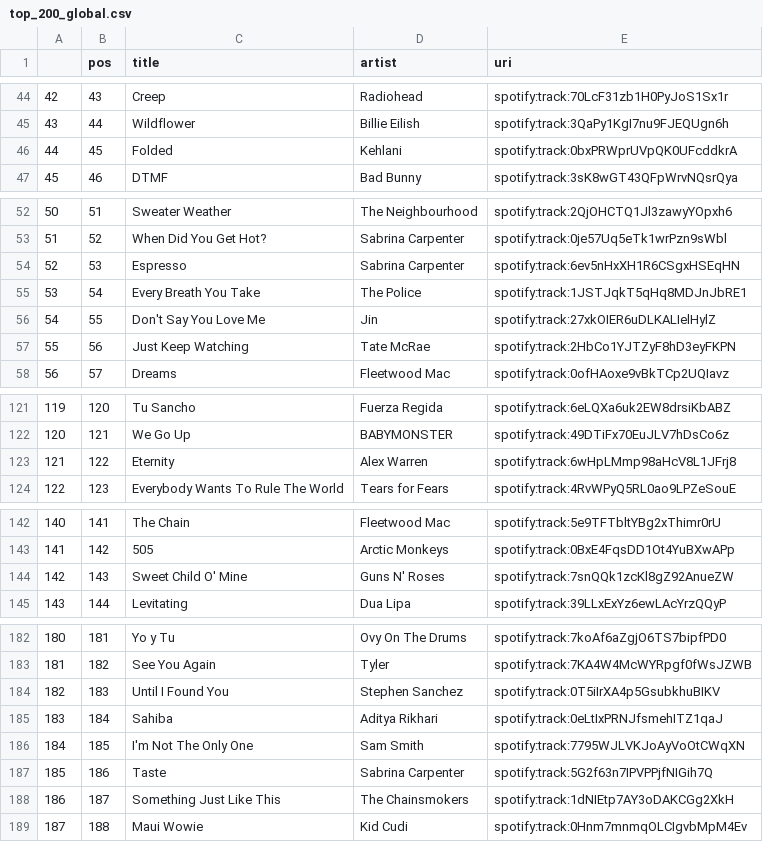
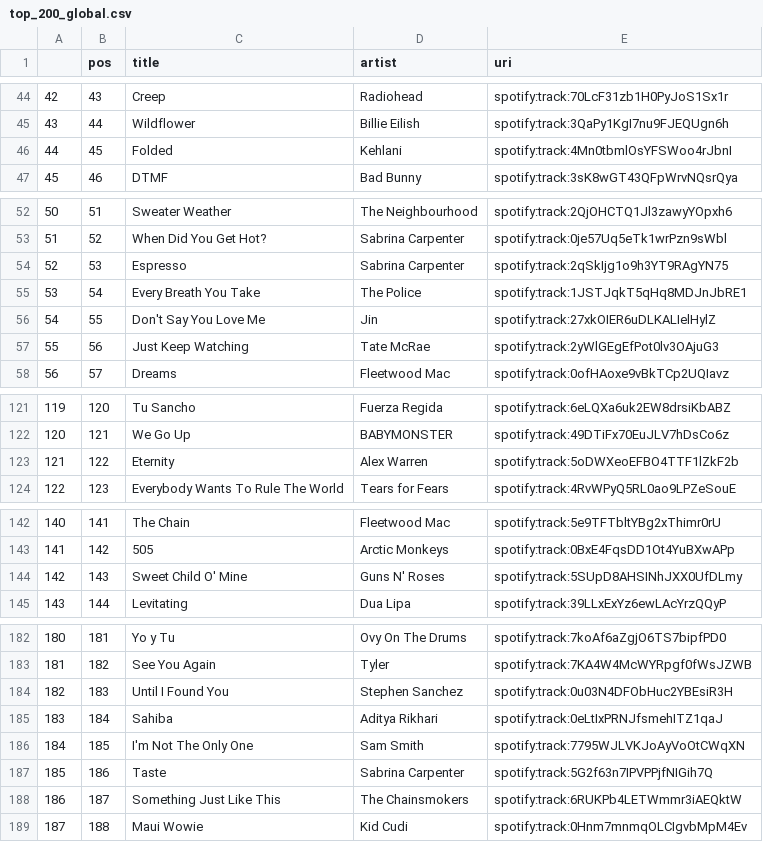
Before and after one commit to kurczakooo/top-playlists-maker, a CSV file: src/data/top_200_global.csv, drawn as a sheet; only a part is shown, gaps mark what is left out; the diff covers the shown part only.

```diff
--- a/src/data/top_200_global.csv
+++ b/src/data/top_200_global.csv
@@ -45,3 +45,3 @@
 43,44,Wildflower,Billie Eilish,spotify:track:3QaPy1KgI7nu9FJEQUgn6h
-44,45,Folded,Kehlani,spotify:track:0bxPRWprUVpQK0UFcddkrA
+44,45,Folded,Kehlani,spotify:track:4Mn0tbmlOsYFSWoo4rJbnI
 45,46,DTMF,Bad Bunny,spotify:track:3sK8wGT43QFpWrvNQsrQya
@@ -53,6 +53,6 @@
 51,52,When Did You Get Hot?,Sabrina Carpenter,spotify:track:0je57Uq5eTk1wrPzn9sWbl
-52,53,Espresso,Sabrina Carpenter,spotify:track:6ev5nHxXH1R6CSgxHSEqHN
+52,53,Espresso,Sabrina Carpenter,spotify:track:2qSkIjg1o9h3YT9RAgYN75
 53,54,Every Breath You Take,The Police,spotify:track:1JSTJqkT5qHq8MDJnJbRE1
 54,55,Don't Say You Love Me,Jin,spotify:track:27xkOIER6uDLKALIelHylZ
-55,56,Just Keep Watching,Tate McRae,spotify:track:2HbCo1YJTZyF8hD3eyFKPN
+55,56,Just Keep Watching,Tate McRae,spotify:track:2yWlGEgEfPot0lv3OAjuG3
 56,57,Dreams,Fleetwood Mac,spotify:track:0ofHAoxe9vBkTCp2UQIavz
@@ -122,3 +122,3 @@
 120,121,We Go Up,BABYMONSTER,spotify:track:49DTiFx70EuJLV7hDsCo6z
-121,122,Eternity,Alex Warren,spotify:track:6wHpLMmp98aHcV8L1JFrj8
+121,122,Eternity,Alex Warren,spotify:track:5oDWXeoEFBO4TTF1lZkF2b
 122,123,Everybody Wants To Rule The World,Tears for Fears,spotify:track:4RvWPyQ5RL0ao9LPZeSouE
@@ -143,3 +143,3 @@
 141,142,505,Arctic Monkeys,spotify:track:0BxE4FqsDD1Ot4YuBXwAPp
-142,143,Sweet Child O' Mine,Guns N' Roses,spotify:track:7snQQk1zcKl8gZ92AnueZW
+142,143,Sweet Child O' Mine,Guns N' Roses,spotify:track:5SUpD8AHSINhJXX0UfDLmy
 143,144,Levitating,Dua Lipa,spotify:track:39LLxExYz6ewLAcYrzQQyP
@@ -183,3 +183,3 @@
 181,182,See You Again,Tyler,spotify:track:7KA4W4McWYRpgf0fWsJZWB
-182,183,Until I Found You,Stephen Sanchez,spotify:track:0T5iIrXA4p5GsubkhuBIKV
+182,183,Until I Found You,Stephen Sanchez,spotify:track:0u03N4DFObHuc2YBEsiR3H
 183,184,Sahiba,Aditya Rikhari,spotify:track:0eLtIxPRNJfsmehITZ1qaJ
@@ -187,3 +187,3 @@
 185,186,Taste,Sabrina Carpenter,spotify:track:5G2f63n7IPVPPjfNIGih7Q
-186,187,Something Just Like This,The Chainsmokers,spotify:track:1dNIEtp7AY3oDAKCGg2XkH
+186,187,Something Just Like This,The Chainsmokers,spotify:track:6RUKPb4LETWmmr3iAEQktW
 187,188,Maui Wowie,Kid Cudi,spotify:track:0Hnm7mnmqOLCIgvbMpM4Ev
```
Also changed, not shown: 3 edited cells elsewhere in this file, src/data/follower_count.csv, 9 other files.
